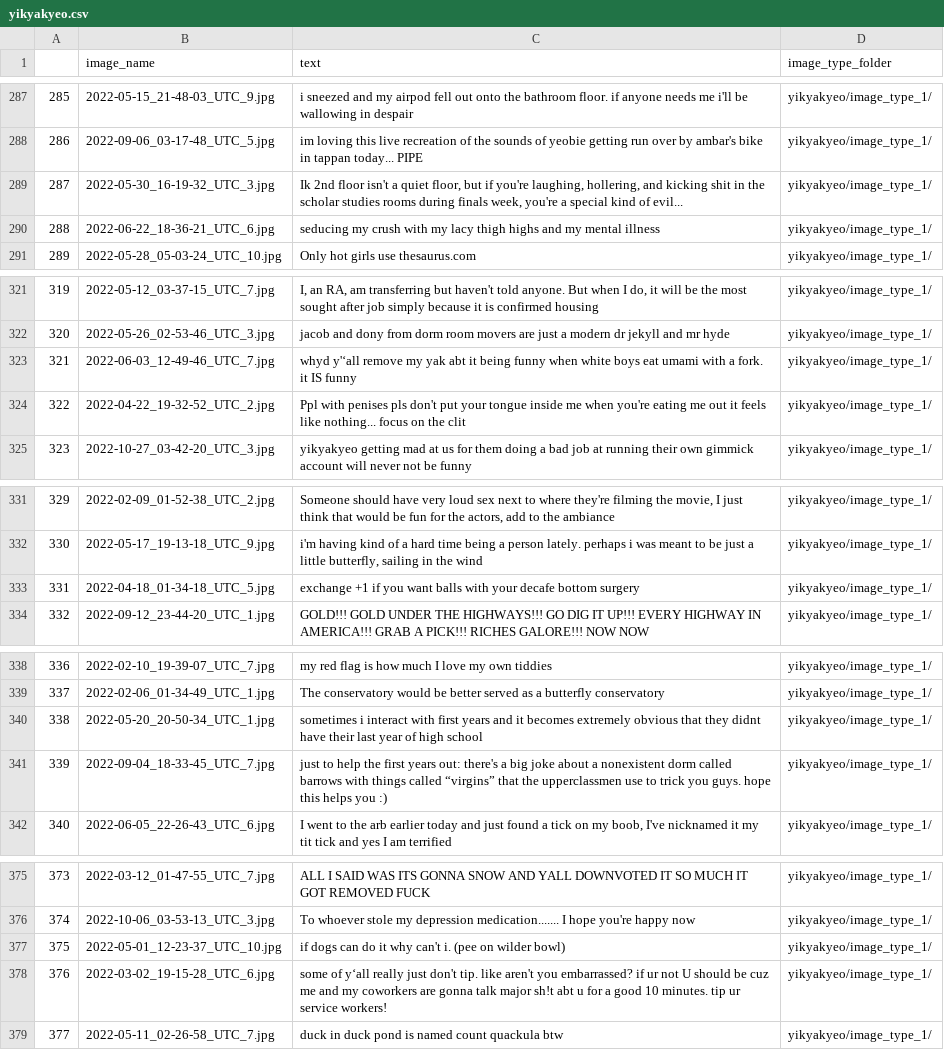
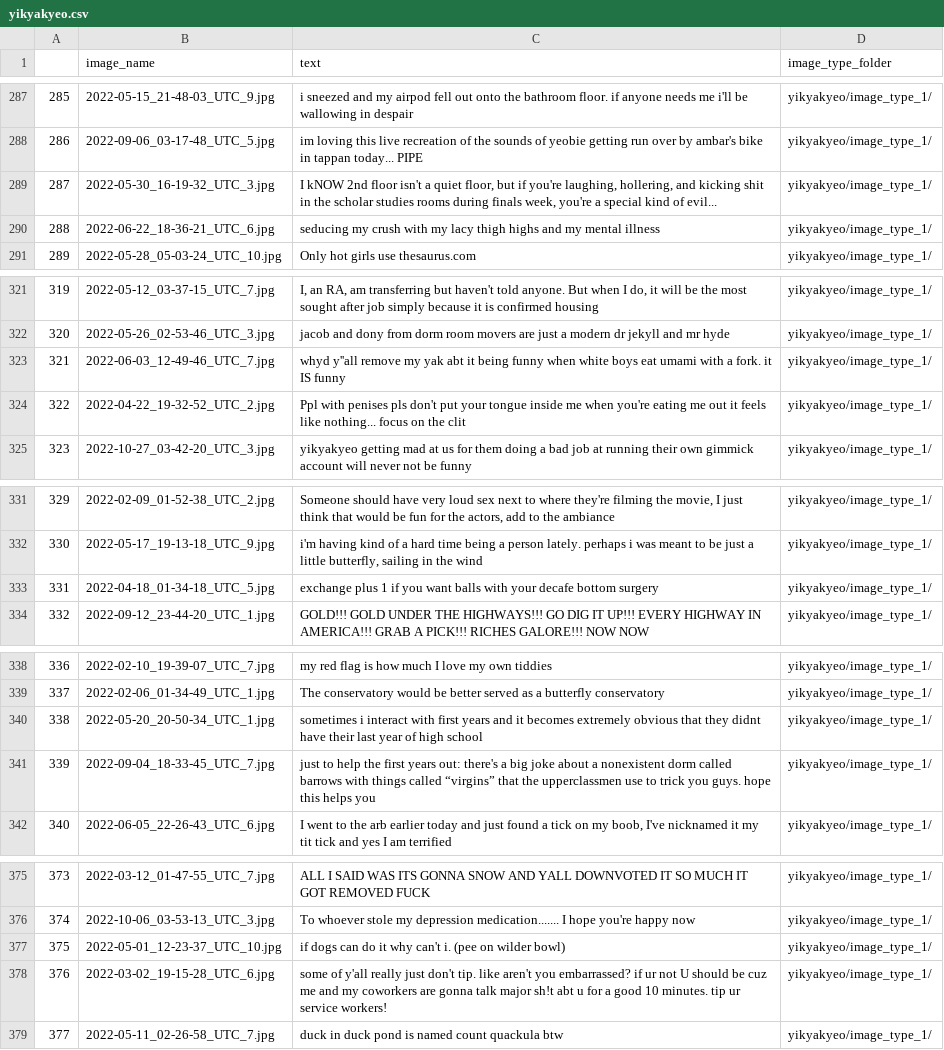
Before and after one commit to AdaAtess/CSCI374-AAA-finalproject, a CSV file: yikyakyeo/data_sets/yikyakyeo.csv, drawn as a sheet; only a part is shown, gaps mark what is left out; the diff covers the shown part only.

```diff
--- a/yikyakyeo/data_sets/yikyakyeo.csv
+++ b/yikyakyeo/data_sets/yikyakyeo.csv
@@ -288,3 +288,3 @@
 286,2022-09-06_03-17-48_UTC_5.jpg,im loving this live recreation of the sounds of yeobie getting run over by ambar's bike in tappan today... PIPE,yikyakyeo/image_type_1/
-287,2022-05-30_16-19-32_UTC_3.jpg,"Ik 2nd floor isn't a quiet floor, but if you're laughing, hollering, and kicking shit in the scholar studies rooms during finals week, you're a special kind of evil...",yikyakyeo/image_type_1/
+287,2022-05-30_16-19-32_UTC_3.jpg,"I kNOW 2nd floor isn't a quiet floor, but if you're laughing, hollering, and kicking shit in the scholar studies rooms during finals week, you're a special kind of evil...",yikyakyeo/image_type_1/
 288,2022-06-22_18-36-21_UTC_6.jpg,seducing my crush with my lacy thigh highs and my mental illness,yikyakyeo/image_type_1/
@@ -322,3 +322,3 @@
 320,2022-05-26_02-53-46_UTC_3.jpg,jacob and dony from dorm room movers are just a modern dr jekyll and mr hyde,yikyakyeo/image_type_1/
-321,2022-06-03_12-49-46_UTC_7.jpg,whyd y'‘all remove my yak abt it being funny when white boys eat umami with a fork. it IS funny,yikyakyeo/image_type_1/
+321,2022-06-03_12-49-46_UTC_7.jpg,whyd y''all remove my yak abt it being funny when white boys eat umami with a fork. it IS funny,yikyakyeo/image_type_1/
 322,2022-04-22_19-32-52_UTC_2.jpg,Ppl with penises pls don't put your tongue inside me when you're eating me out it feels like nothing... focus on the clit,yikyakyeo/image_type_1/
@@ -332,3 +332,3 @@
 330,2022-05-17_19-13-18_UTC_9.jpg,"i'm having kind of a hard time being a person lately. perhaps i was meant to be just a little butterfly, sailing in the wind",yikyakyeo/image_type_1/
-331,2022-04-18_01-34-18_UTC_5.jpg,exchange +1 if you want balls with your decafe bottom surgery,yikyakyeo/image_type_1/
+331,2022-04-18_01-34-18_UTC_5.jpg,exchange plus 1 if you want balls with your decafe bottom surgery,yikyakyeo/image_type_1/
 332,2022-09-12_23-44-20_UTC_1.jpg,GOLD!!! GOLD UNDER THE HIGHWAYS!!! GO DIG IT UP!!! EVERY HIGHWAY IN AMERICA!!! GRAB A PICK!!! RICHES GALORE!!! NOW NOW,yikyakyeo/image_type_1/
@@ -340,3 +340,3 @@
 338,2022-05-20_20-50-34_UTC_1.jpg,sometimes i interact with first years and it becomes extremely obvious that they didnt have their last year of high school,yikyakyeo/image_type_1/
-339,2022-09-04_18-33-45_UTC_7.jpg,just to help the first years out: there's a big joke about a nonexistent dorm called barrows with things called “virgins” that the upperclassmen use to trick you guys. hope this helps you :),yikyakyeo/image_type_1/
+339,2022-09-04_18-33-45_UTC_7.jpg,just to help the first years out: there's a big joke about a nonexistent dorm called barrows with things called “virgins” that the upperclassmen use to trick you guys. hope this helps you,yikyakyeo/image_type_1/
 340,2022-06-05_22-26-43_UTC_6.jpg,"I went to the arb earlier today and just found a tick on my boob, I've nicknamed it my tit tick and yes I am terrified",yikyakyeo/image_type_1/
@@ -377,3 +377,3 @@
 375,2022-05-01_12-23-37_UTC_10.jpg,if dogs can do it why can't i. (pee on wilder bowl),yikyakyeo/image_type_1/
-376,2022-03-02_19-15-28_UTC_6.jpg,some of y‘all really just don't tip. like aren't you embarrassed? if ur not U should be cuz me and my coworkers are gonna talk major sh!t abt u for a good 10 minutes. tip ur service workers!,yikyakyeo/image_type_1/
+376,2022-03-02_19-15-28_UTC_6.jpg,some of y'all really just don't tip. like aren't you embarrassed? if ur not U should be cuz me and my coworkers are gonna talk major sh!t abt u for a good 10 minutes. tip ur service workers!,yikyakyeo/image_type_1/
 377,2022-05-11_02-26-58_UTC_7.jpg,duck in duck pond is named count quackula btw,yikyakyeo/image_type_1/
```
Also changed, not shown: 26 edited cells elsewhere in this file, 1 other file.
